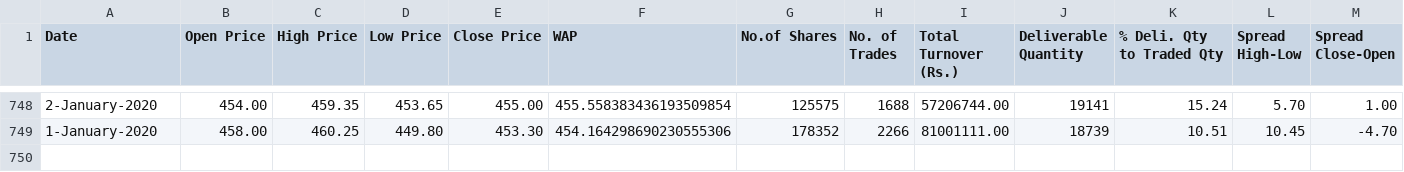
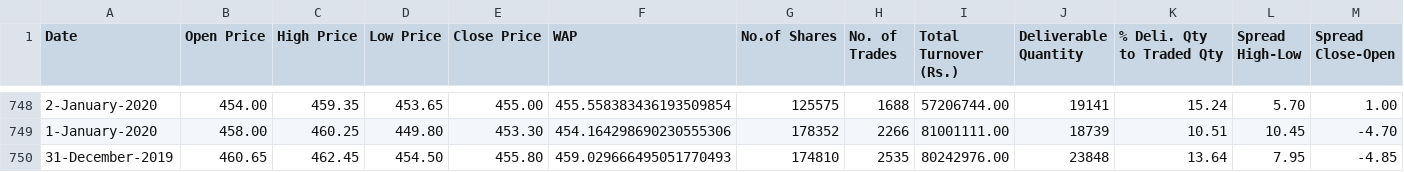
Before and after one commit to Praxis-QR/FDS, a CSV file: data/fintech/BSE_Bharti-2020-2022.csv, drawn as a sheet; only a part is shown, gaps mark what is left out.

```diff
--- a/data/fintech/BSE_Bharti-2020-2022.csv
+++ b/data/fintech/BSE_Bharti-2020-2022.csv
@@ -749 +749,2 @@ Date,Open Price,High Price,Low Price,Close Price,WAP,No.of Shares,No. of Trades,
 1-January-2020,458.00,460.25,449.80,453.30,454.164298690230555306,178352,2266,81001111.00,18739,10.51,10.45,-4.70
+31-December-2019,460.65,462.45,454.50,455.80,459.029666495051770493,174810,2535,80242976.00,23848,13.64,7.95,-4.85
```
Also changed, not shown: data/fintech/BSE_HDFC-2020-2022.csv, data/fintech/BSE_HULV-2020-2022.csv, 1 other file.
